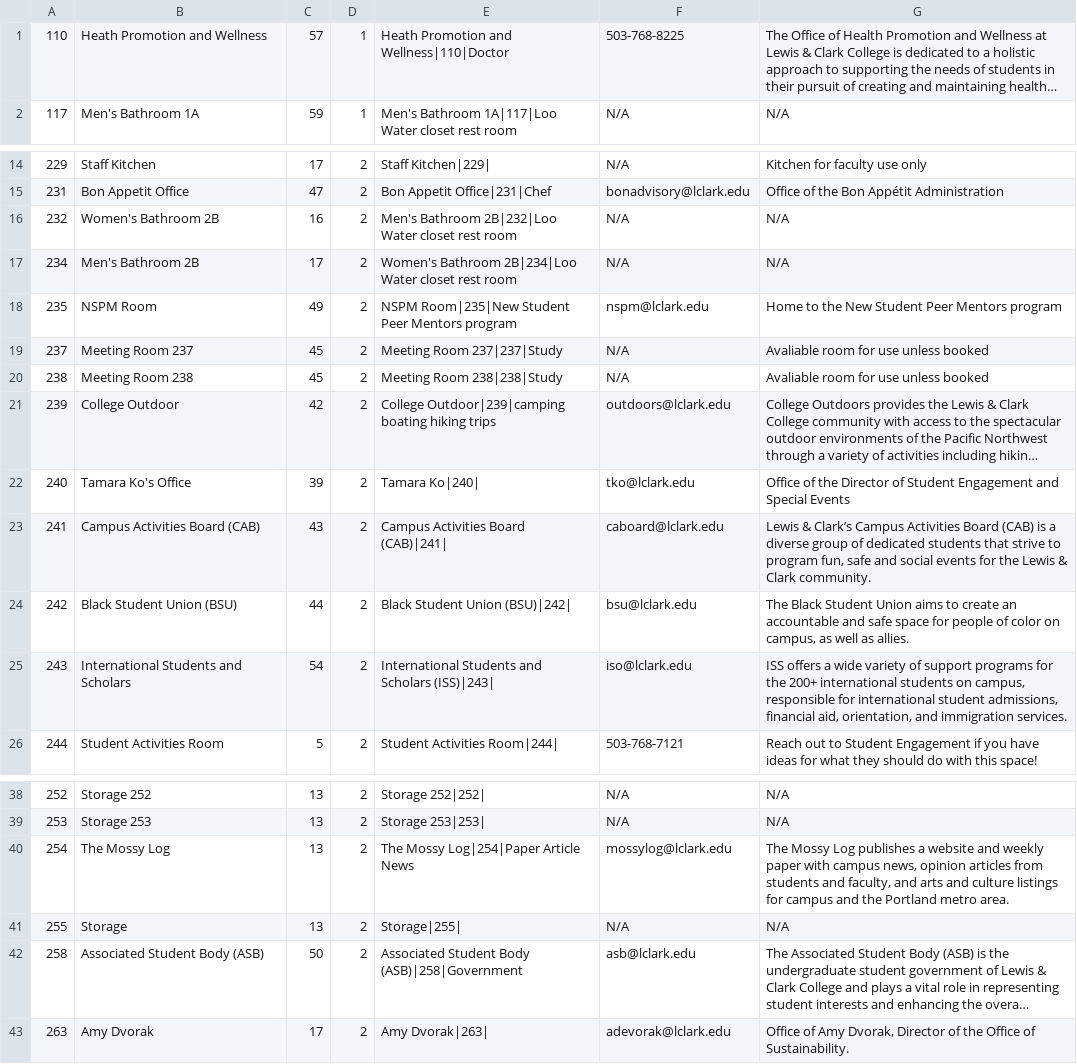
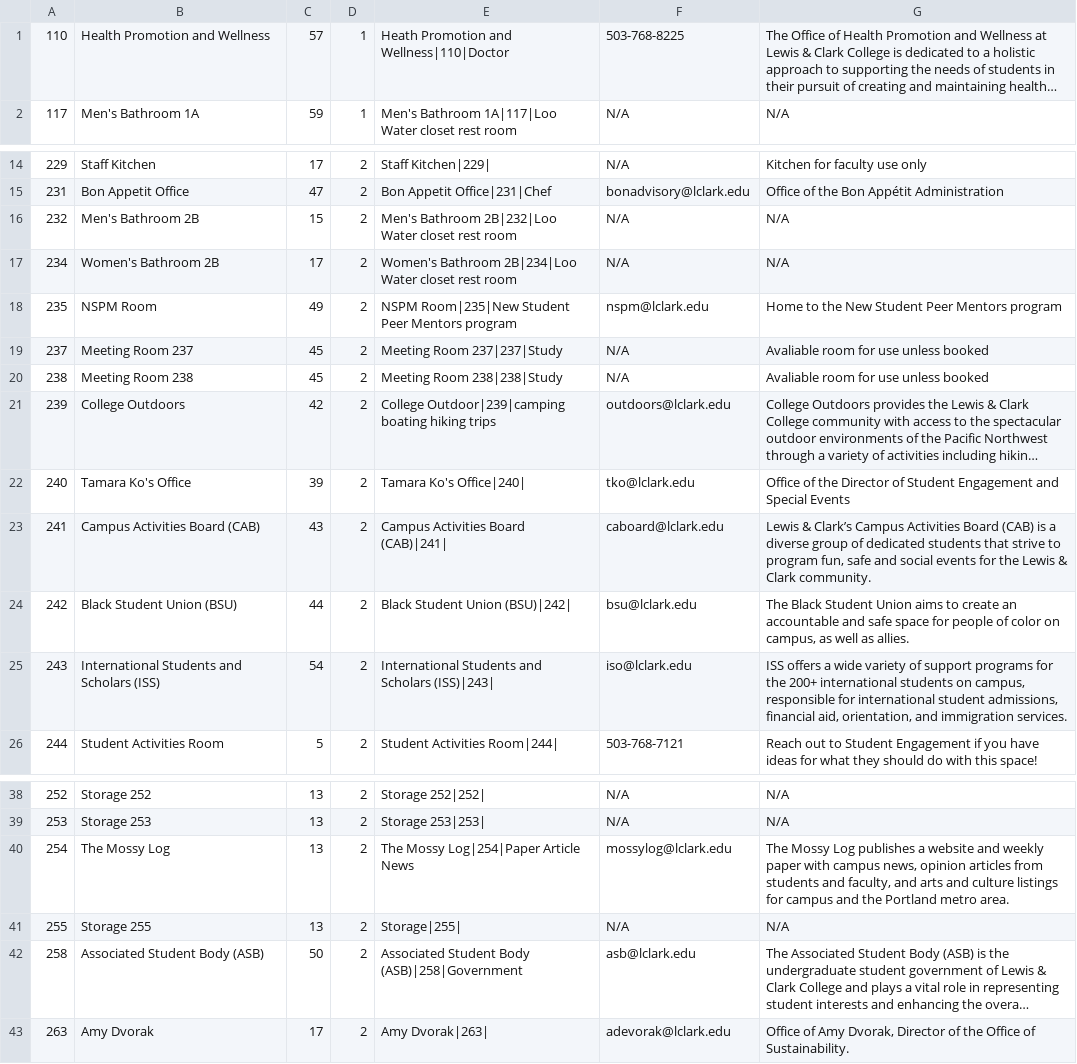
Before and after one commit to awesomenuzzo/LCWebsiteMap, a TSV file: out/production/FowlerMap/fowlMap/LC Interactive Map Database - Sheet1.tsv (was src/fowlMap/fowlerNames5.tsv), drawn as a sheet; only a part is shown, gaps mark what is left out; long unchanged cells end in …; the diff names each change by its address in the sheet, - before the commit and + after, or states it on an @@ line.

Commit message:
Fixing database issues

```diff
--- a/src/fowlMap/fowlerNames5.tsv
+++ b/out/production/FowlerMap/fowlMap/LC Interactive Map Database - Sheet1.tsv
-B1: Heath Promotion and Wellness
+B1: Health Promotion and Wellness
-B16: Women's Bathroom 2B
+B16: Men's Bathroom 2B
-C16: 16
+C16: 15
-B17: Men's Bathroom 2B
+B17: Women's Bathroom 2B
-B21: College Outdoor
+B21: College Outdoors
-E22: Tamara Ko|240|
+E22: Tamara Ko's Office|240|
-B25: International Students and Scholars
+B25: International Students and Scholars (ISS)
-B41: Storage
+B41: Storage 255
```
Also changed, not shown: 4 other files.
